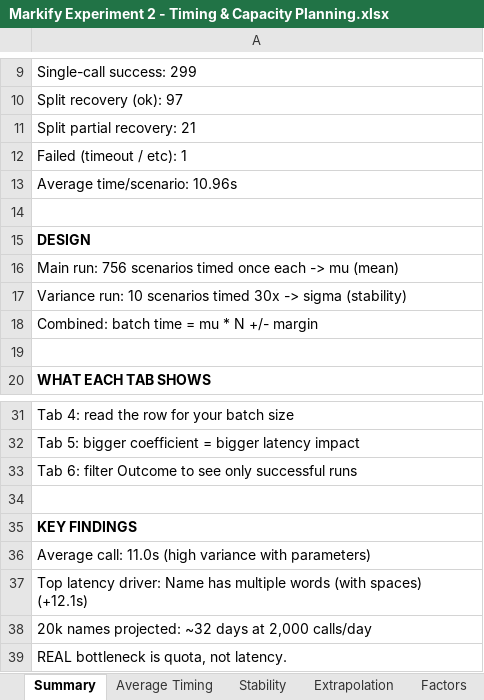
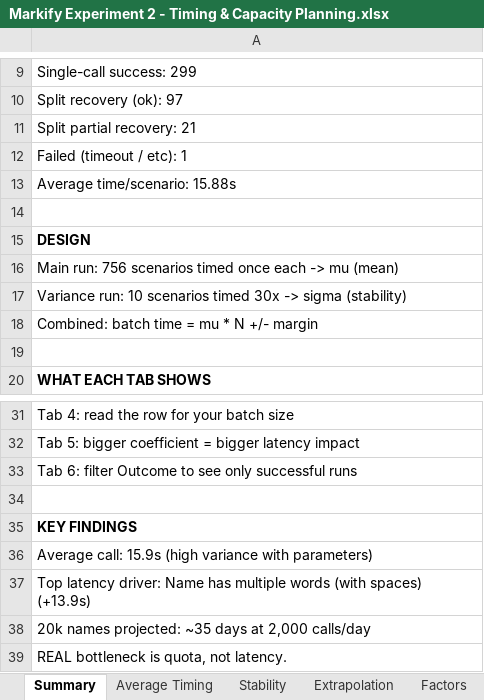
Before and after one commit to olivia0401/markify-exp, an Excel workbook: Results/Markify Experiment 2 - Timing & Capacity Planning.xlsx, sheet Summary, drawn as a sheet; only a part is shown, gaps mark what is left out; values as stored, in another font and other column widths than the file's, no borders; the diff names each change by its address in the sheet, - before the commit and + after, or states it on an @@ line.

```diff
--- a/Results/Markify Experiment 2 - Timing & Capacity Planning.xlsx (sheet Summary)
+++ b/Results/Markify Experiment 2 - Timing & Capacity Planning.xlsx (sheet Summary)
-A13: Average time/scenario: 10.96s
+A13: Average time/scenario: 15.88s
-A36: Average call: 11.0s (high variance…
+A36: Average call: 15.9s (high variance…
-A37: …(with spaces) (+12.1s)
+A37: …(with spaces) (+13.9s)
-A38: …names projected: ~32 days at…
+A38: …names projected: ~35 days at…
```
Also changed, not shown: sheet Raw Data, sheet Extrapolation, sheet Average Timing, sheet Factors, charts or pictures, 7 other files.
